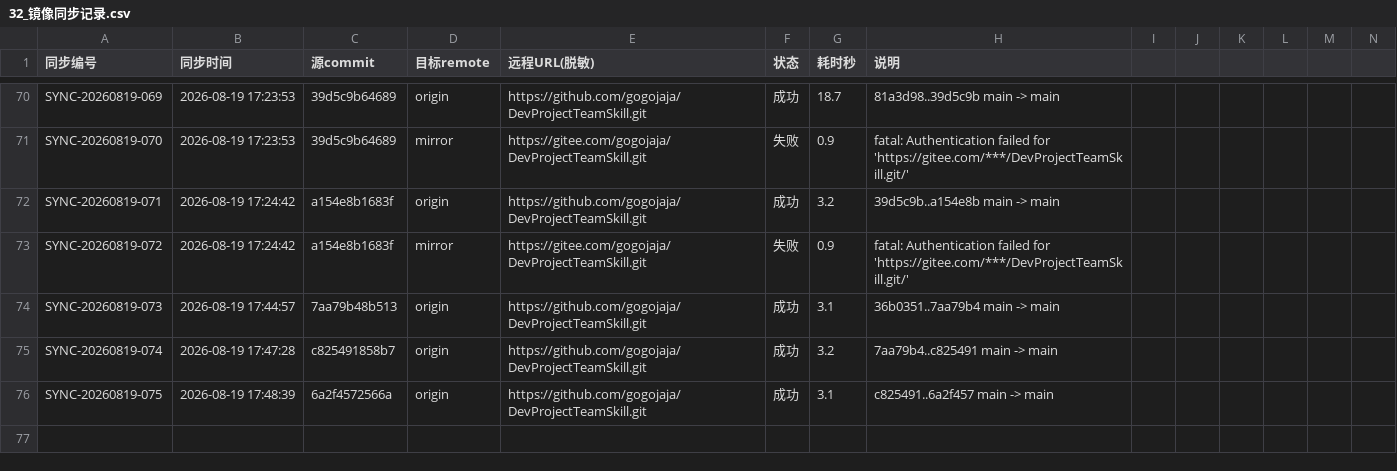
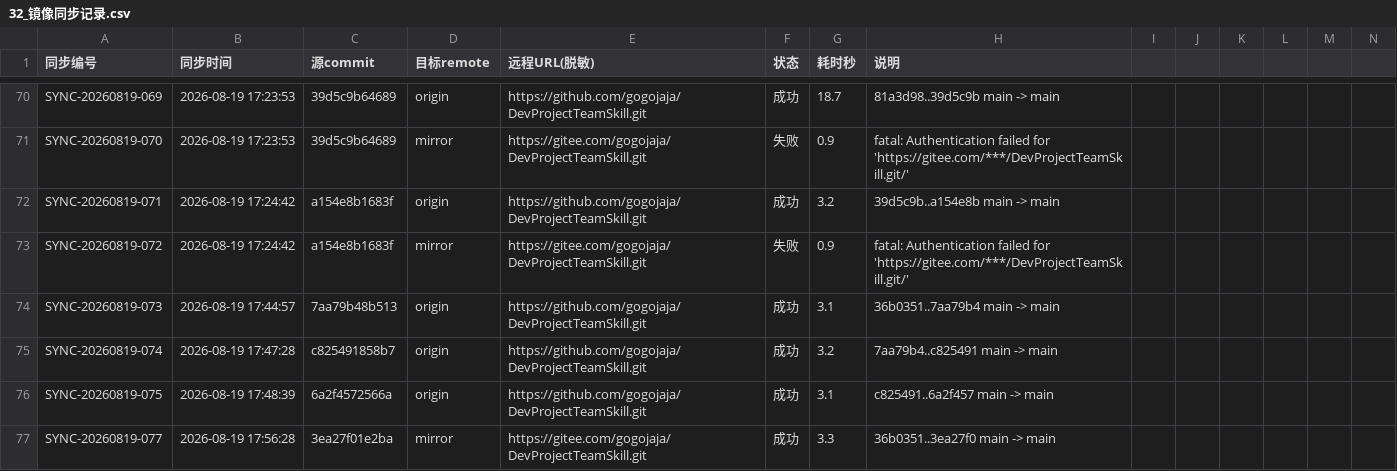
Before and after one commit to gogojaja/DevProjectTeamSkill, a CSV file: 台账/32_镜像同步记录.csv, drawn as a sheet; only a part is shown, gaps mark what is left out; rows hold the shown columns only; the diff names each change by its address in the sheet, - before the commit and + after, or states it on an @@ line.

Commit message:
chore(agent-loop): 镜像同步留痕 AL-20260819-026
新 Gitee token 生效，mirror 自动解除阻断并追上 origin（36b0351..3ea27f0），双推全部成功。

Confidence: high

Scope-risk: narrow

Signed-off-by: gogojaja <gogojaja@163.com>

```diff
--- a/台账/32_镜像同步记录.csv
+++ b/台账/32_镜像同步记录.csv
+row 77: SYNC-20260819-077 | 2026-08-19 17:56:28 | 3ea27f01e2ba | mirror | https://gitee.com/gogojaja/DevProjectTeamSkill.git | 成功 | 3.3 | 36b0351..3ea27f0 main -> main
```
